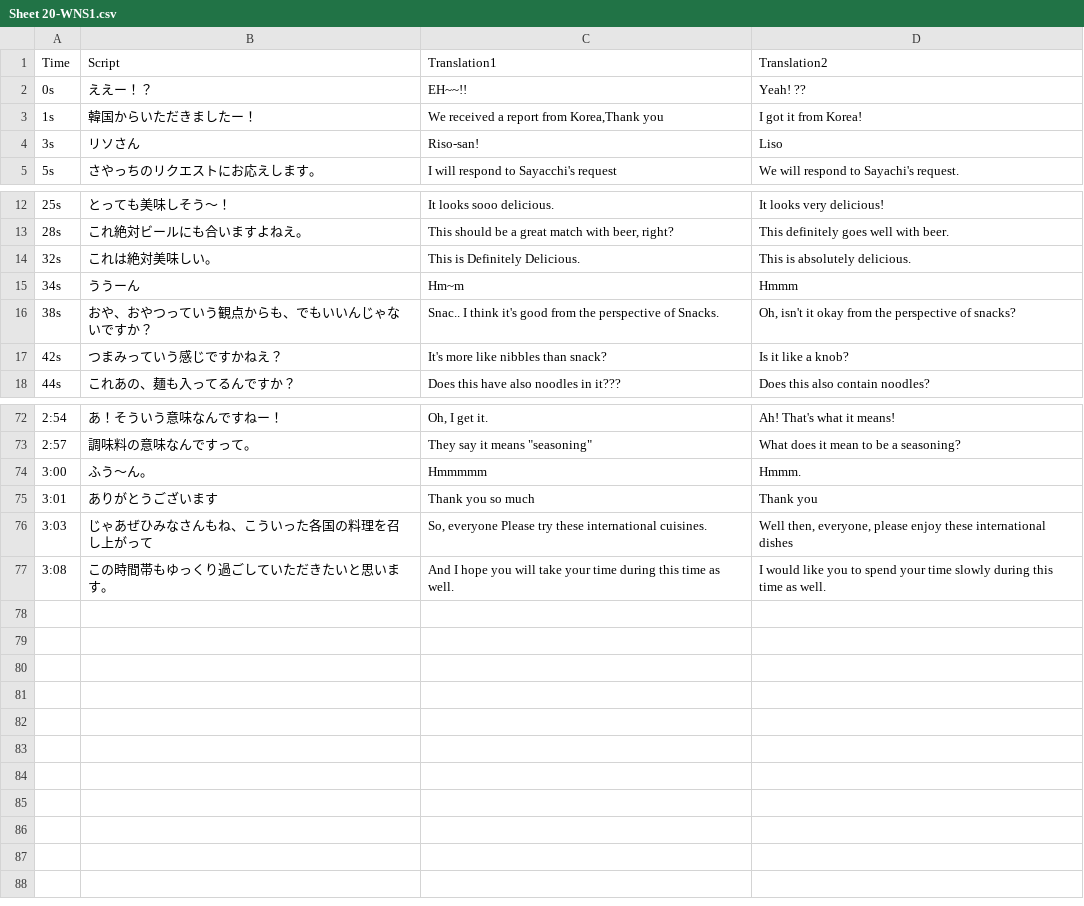
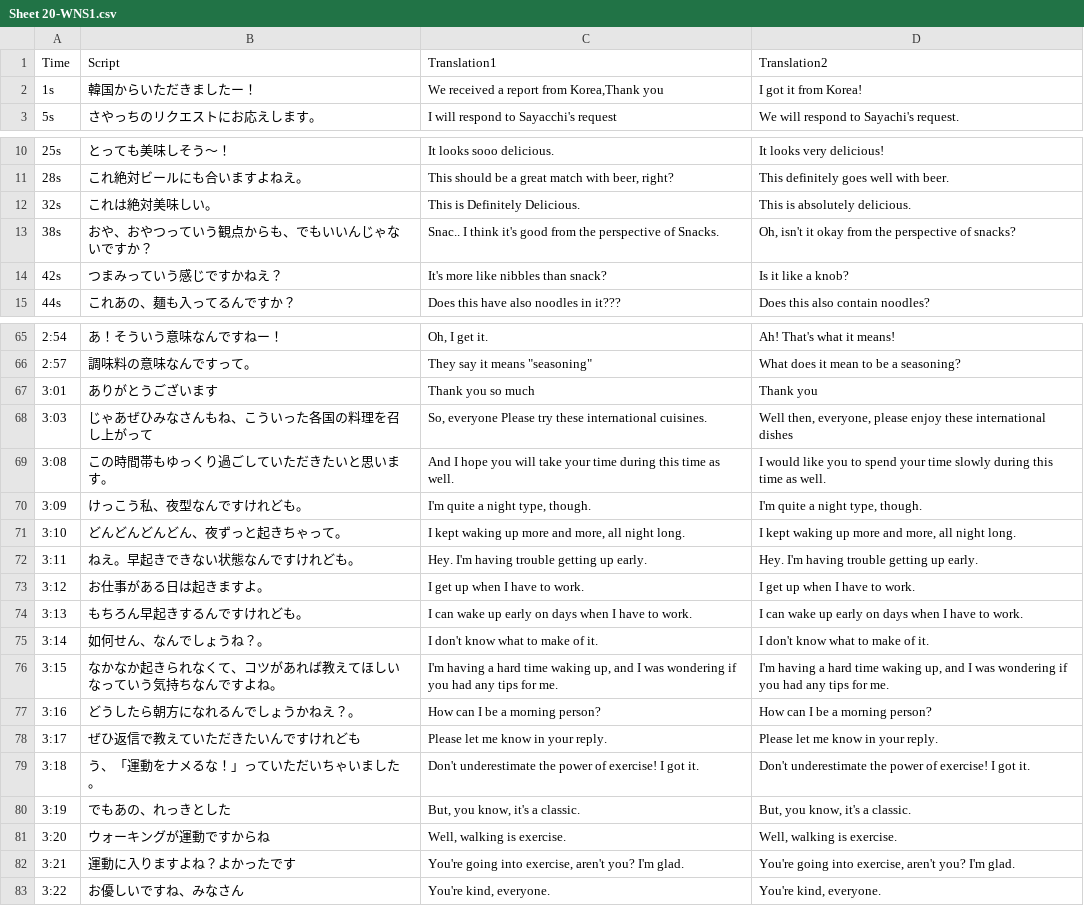
Before and after one commit to rexesian/nihongo, a CSV file: docs/rdata/Sheet 20-WNS1.csv, drawn as a sheet; only a part is shown, gaps mark what is left out; the diff covers the shown part only.

```diff
--- a/docs/rdata/Sheet 20-WNS1.csv
+++ b/docs/rdata/Sheet 20-WNS1.csv
@@ -1,5 +1,3 @@
 Time,Script,Translation1,Translation2
-0s,ええー！？,EH~~!!,Yeah! ??
 1s,韓国からいただきましたー！,"We received a report from Korea,Thank you",I got it from Korea!
-3s,リソさん,Riso-san!,Liso
 5s,さやっちのリクエストにお応えします。,I will respond to Sayacchi's request,We will respond to Sayachi's request.
@@ -14,3 +12,2 @@ Time,Script,Translation1,Translation2
 32s,これは絶対美味しい。,This is Definitely Delicious.,This is absolutely delicious.
-34s,ううーん,Hm~m,Hmmm
 38s,おや、おやつっていう観点からも、でもいいんじゃないですか？,Snac.. I think it's good from the perspective of Snacks.,"Oh, isn't it okay from the perspective of snacks?"
@@ -73,3 +66,2 @@ Time,Script,Translation1,Translation2
 2:57,調味料の意味なんですって。,"They say it means ""seasoning""",What does it mean to be a seasoning?
-3:00,ふう〜ん。,Hmmmmm,Hmmm.
 3:01,ありがとうございます,Thank you so much,Thank you
@@ -77 +69,15 @@ Time,Script,Translation1,Translation2
 3:08,この時間帯もゆっくり過ごしていただきたいと思います。,And I hope you will take your time during this time as well.,I would like you to spend your time slowly during this time as well.
+3:09,けっこう私、夜型なんですけれども。,"I'm quite a night type, though.","I'm quite a night type, though."
+3:10,どんどんどんどん、夜ずっと起きちゃって。,"I kept waking up more and more, all night long.","I kept waking up more and more, all night long."
+3:11,ねえ。早起きできない状態なんですけれども。,Hey. I'm having trouble getting up early.,Hey. I'm having trouble getting up early.
+3:12,お仕事がある日は起きますよ。,I get up when I have to work.,I get up when I have to work.
+3:13,もちろん早起きするんですけれども。,I can wake up early on days when I have to work.,I can wake up early on days when I have to work.
+3:14,如何せん、なんでしょうね？。,I don't know what to make of it.,I don't know what to make of it.
+3:15,なかなか起きられなくて、コツがあれば教えてほしいなっていう気持ちなんですよね。,"I'm having a hard time waking up, and I was wondering if you had any tips for me.","I'm having a hard time waking up, and I was wondering if you had any tips for me."
+3:16,どうしたら朝方になれるんでしょうかねえ？。,How can I be a morning person?,How can I be a morning person?
+3:17,ぜひ返信で教えていただきたいんですけれども,Please let me know in your reply.,Please let me know in your reply.
+3:18,う、「運動をナメるな！」っていただいちゃいました。,Don't underestimate the power of exercise! I got it.,Don't underestimate the power of exercise! I got it.
+3:19,でもあの、れっきとした,"But, you know, it's a classic.","But, you know, it's a classic."
+3:20,ウォーキングが運動ですからね,"Well, walking is exercise.","Well, walking is exercise."
+3:21,運動に入りますよね？よかったです,"You're going into exercise, aren't you? I'm glad.","You're going into exercise, aren't you? I'm glad."
+3:22,お優しいですね、みなさん,"You're kind, everyone.","You're kind, everyone."
```
Also changed, not shown: 4 removed rows elsewhere in this file, docs/rdata/Sheet 100-KNJWB.csv, docs/rdata/Sheet 98-MSNTC.csv, 10 other files.
